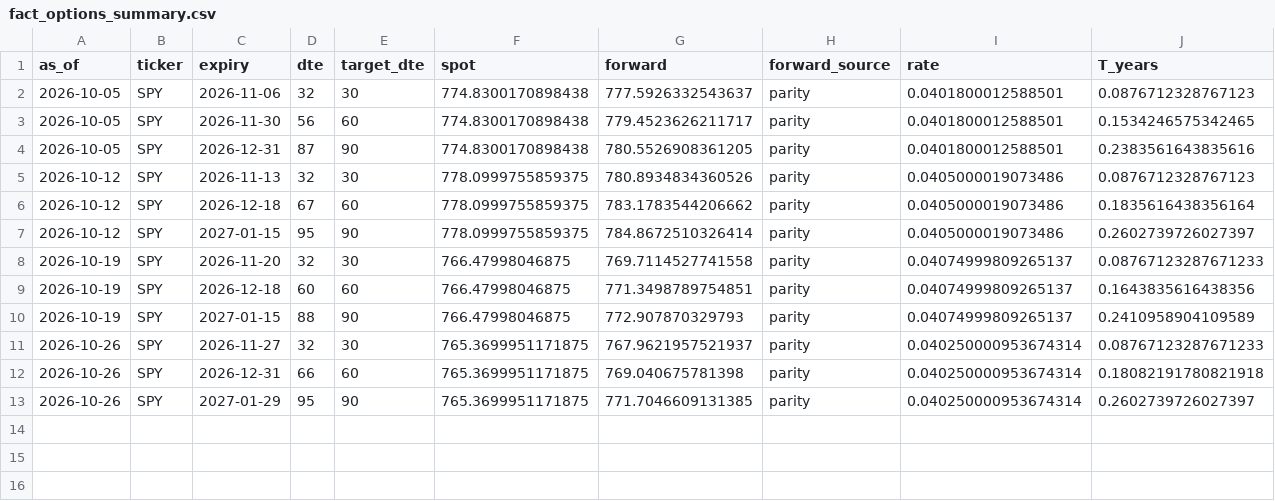
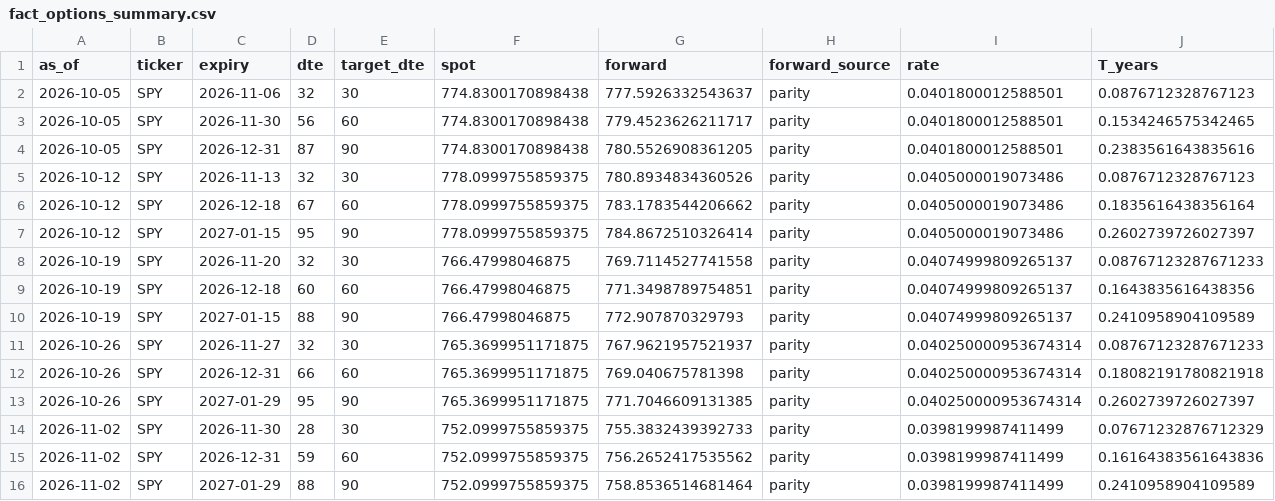
Before and after one commit to lollo1008/portfolio-dashboard, a CSV file: data/powerbi/fact_options_summary.csv, drawn as a sheet; only a part is shown; rows hold the shown columns only; the diff names each change by its address in the sheet, - before the commit and + after, or states it on an @@ line.

```diff
--- a/data/powerbi/fact_options_summary.csv
+++ b/data/powerbi/fact_options_summary.csv
+row 14: 2026-11-02 | SPY | 2026-11-30 | 28 | 30 | 752.0999755859375 | 755.3832439392733 | parity | 0.0398199987411499 | 0.07671232876712329
+row 15: 2026-11-02 | SPY | 2026-12-31 | 59 | 60 | 752.0999755859375 | 756.2652417535562 | parity | 0.0398199987411499 | 0.16164383561643836
+row 16: 2026-11-02 | SPY | 2027-01-29 | 88 | 90 | 752.0999755859375 | 758.8536514681464 | parity | 0.0398199987411499 | 0.2410958904109589
```
Also changed, not shown: data/powerbi/fact_options_density.csv, 2 other files.
